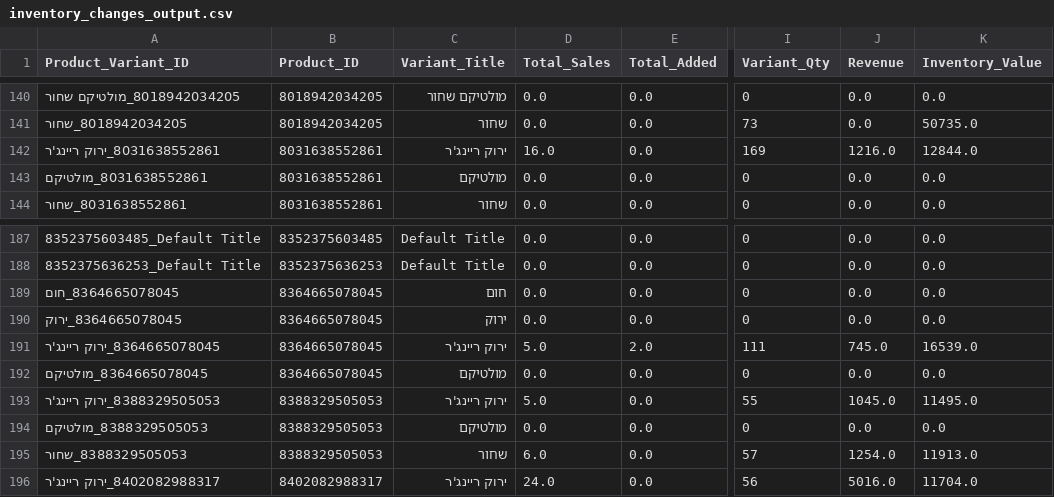
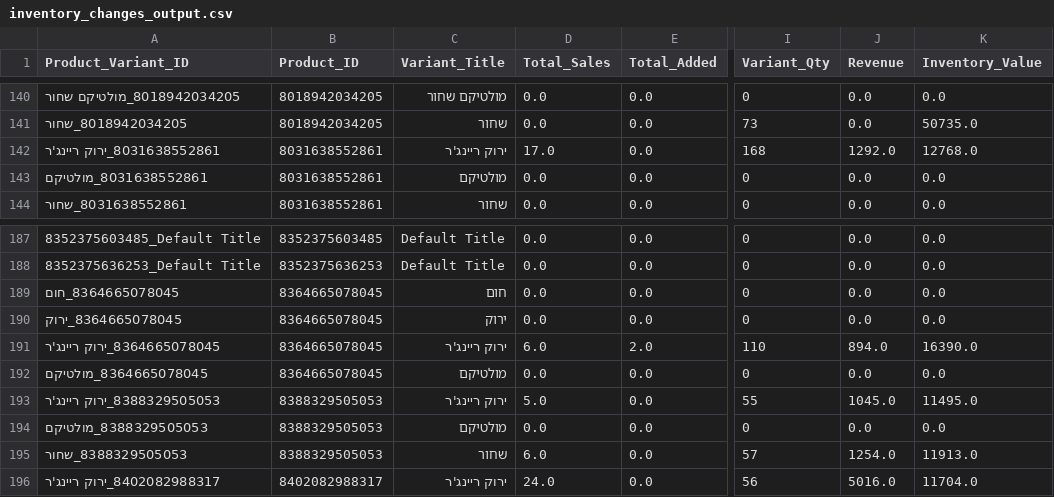
Before and after one commit to bardavidlubovsky/agilite-sales-dashboard, a CSV file: data/inventory_changes_output.csv, drawn as a sheet; only a part is shown, gaps mark what is left out; the diff names each change by its address in the sheet, - before the commit and + after, or states it on an @@ line.

```diff
--- a/data/inventory_changes_output.csv
+++ b/data/inventory_changes_output.csv
-D142 (Total_Sales): 16.0
+D142 (Total_Sales): 17.0
-I142 (Variant_Qty): 169
+I142 (Variant_Qty): 168
-J142 (Revenue): 1216.0
+J142 (Revenue): 1292.0
-K142 (Inventory_Value): 12844.0
+K142 (Inventory_Value): 12768.0
-D191 (Total_Sales): 5.0
+D191 (Total_Sales): 6.0
-I191 (Variant_Qty): 111
+I191 (Variant_Qty): 110
-J191 (Revenue): 745.0
+J191 (Revenue): 894.0
-K191 (Inventory_Value): 16539.0
+K191 (Inventory_Value): 16390.0
```
